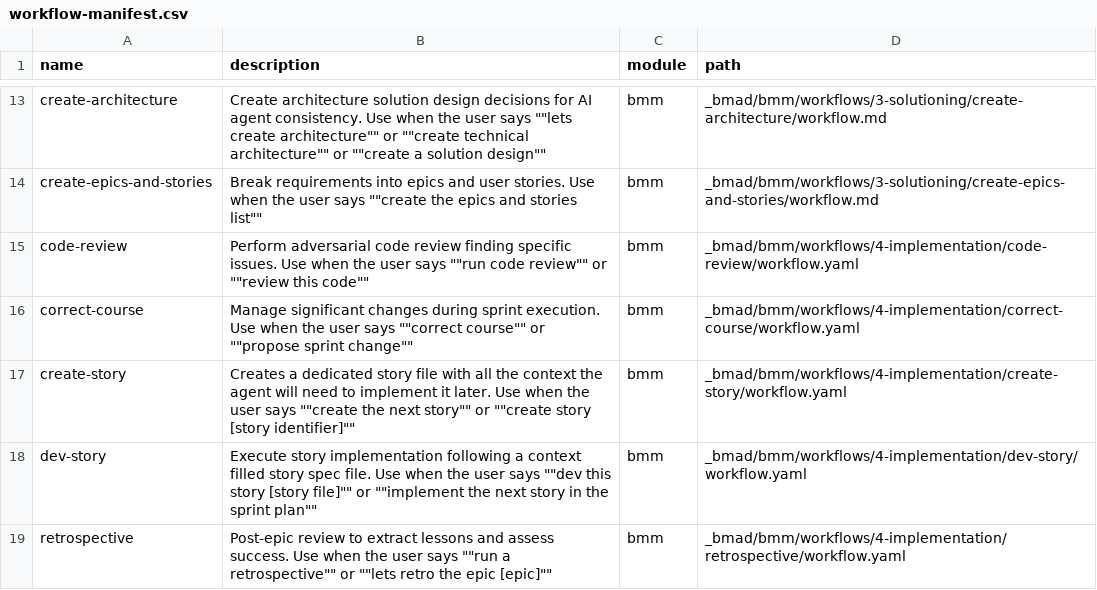
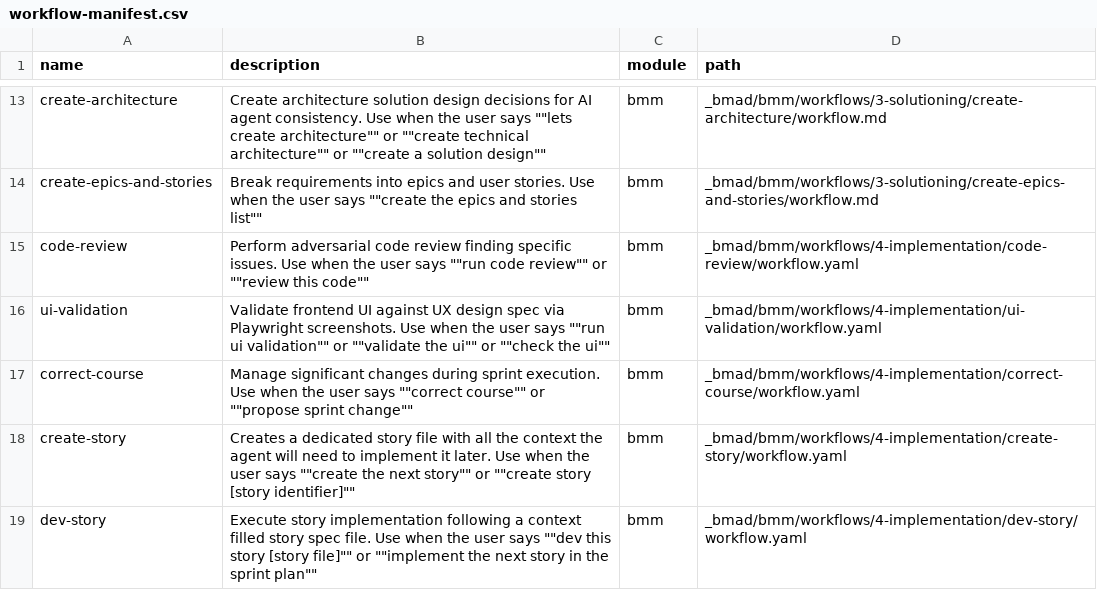
Before and after one commit to YohkoGit/sda-management, a CSV file: _bmad/_config/workflow-manifest.csv, drawn as a sheet; only a part is shown, gaps mark what is left out; the shorter side is filled out with more unchanged rows; the diff names each change by its address in the sheet, - before the commit and + after, or states it on an @@ line.

```diff
--- a/_bmad/_config/workflow-manifest.csv
+++ b/_bmad/_config/workflow-manifest.csv
+row 16: ui-validation | Validate frontend UI against UX design spec via Playwright screenshots. Use when the user says ""run ui validation"" or ""validate the ui"" or ""check the ui"" | bmm | _bmad/bmm/workflows/4-implementation/ui-validation/workflow.yaml
```
Also changed, not shown: _bmad/_config/bmad-help.csv, _bmad/bmm/module-help.csv, 13 other files.
